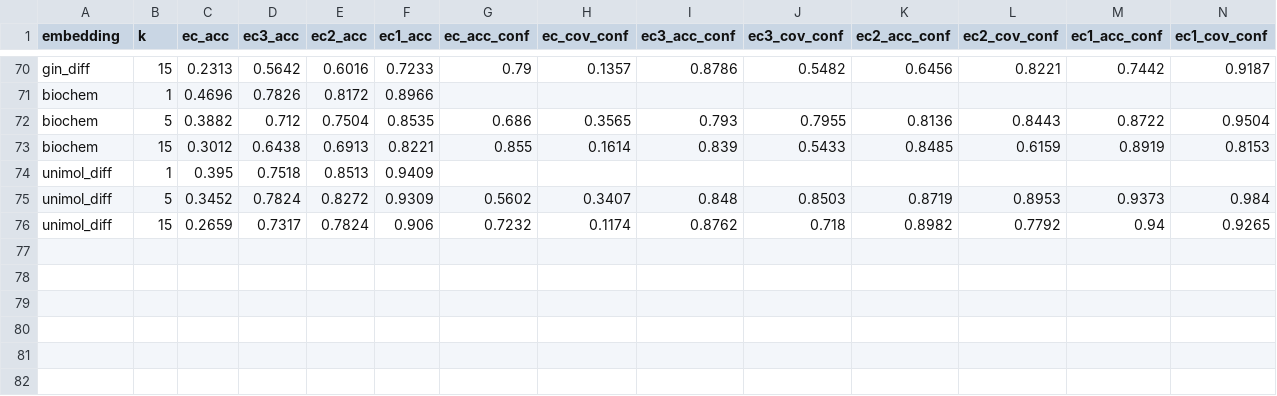
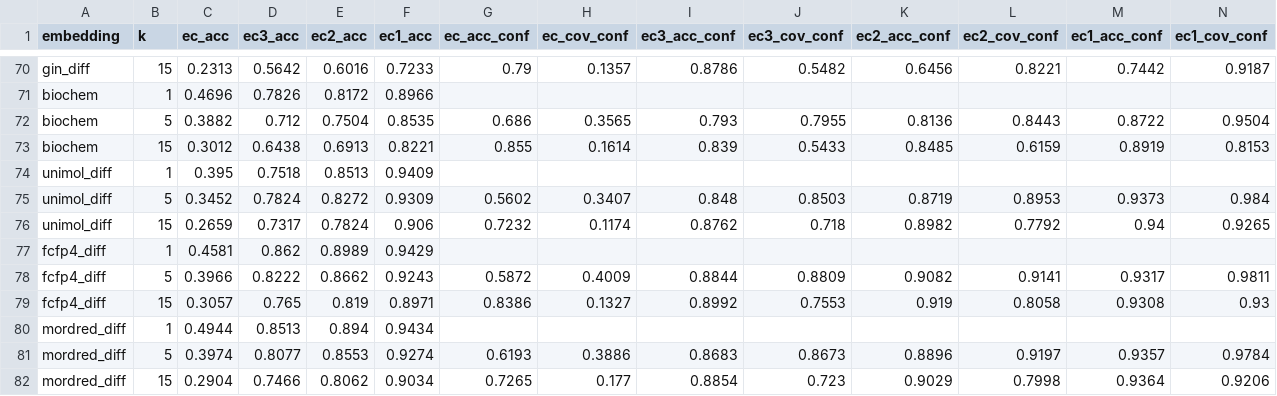
Before and after one commit to Ray16/ModelSEED_FAISS, a CSV file: rxnfp_clustering/results/knn_results.csv, drawn as a sheet; only a part is shown, gaps mark what is left out.

```diff
--- a/rxnfp_clustering/results/knn_results.csv
+++ b/rxnfp_clustering/results/knn_results.csv
@@ -76 +76,7 @@ unimol_diff,5,0.3452,0.7824,0.8272,0.9309,0.5602,0.3407,0.848,0.8503,0.8719,0.89
 unimol_diff,15,0.2659,0.7317,0.7824,0.906,0.7232,0.1174,0.8762,0.718,0.8982,0.7792,0.94,0.9265
+fcfp4_diff,1,0.4581,0.862,0.8989,0.9429,,,,,,,,
+fcfp4_diff,5,0.3966,0.8222,0.8662,0.9243,0.5872,0.4009,0.8844,0.8809,0.9082,0.9141,0.9317,0.9811
+fcfp4_diff,15,0.3057,0.765,0.819,0.8971,0.8386,0.1327,0.8992,0.7553,0.919,0.8058,0.9308,0.93
+mordred_diff,1,0.4944,0.8513,0.894,0.9434,,,,,,,,
+mordred_diff,5,0.3974,0.8077,0.8553,0.9274,0.6193,0.3886,0.8683,0.8673,0.8896,0.9197,0.9357,0.9784
+mordred_diff,15,0.2904,0.7466,0.8062,0.9034,0.7265,0.177,0.8854,0.723,0.9029,0.7998,0.9364,0.9206
```
Also changed, not shown: rxnfp_clustering/summary_best_per_embedding.csv, rxnfp_clustering/summary_top20.csv, 15 other files.
